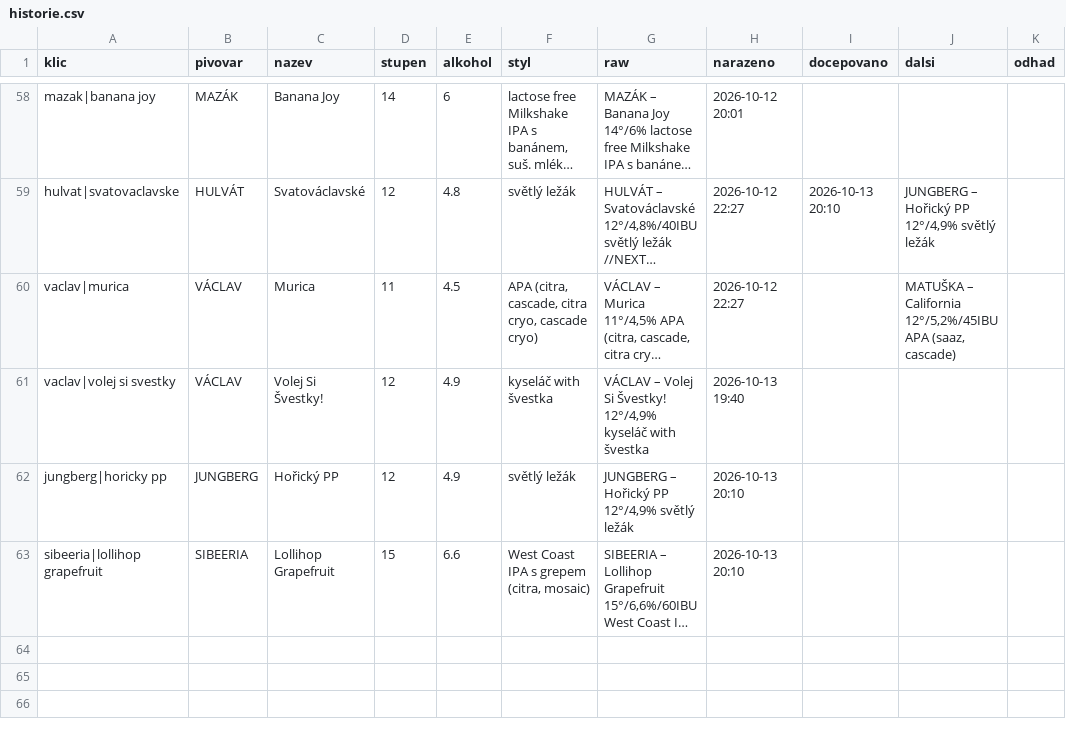
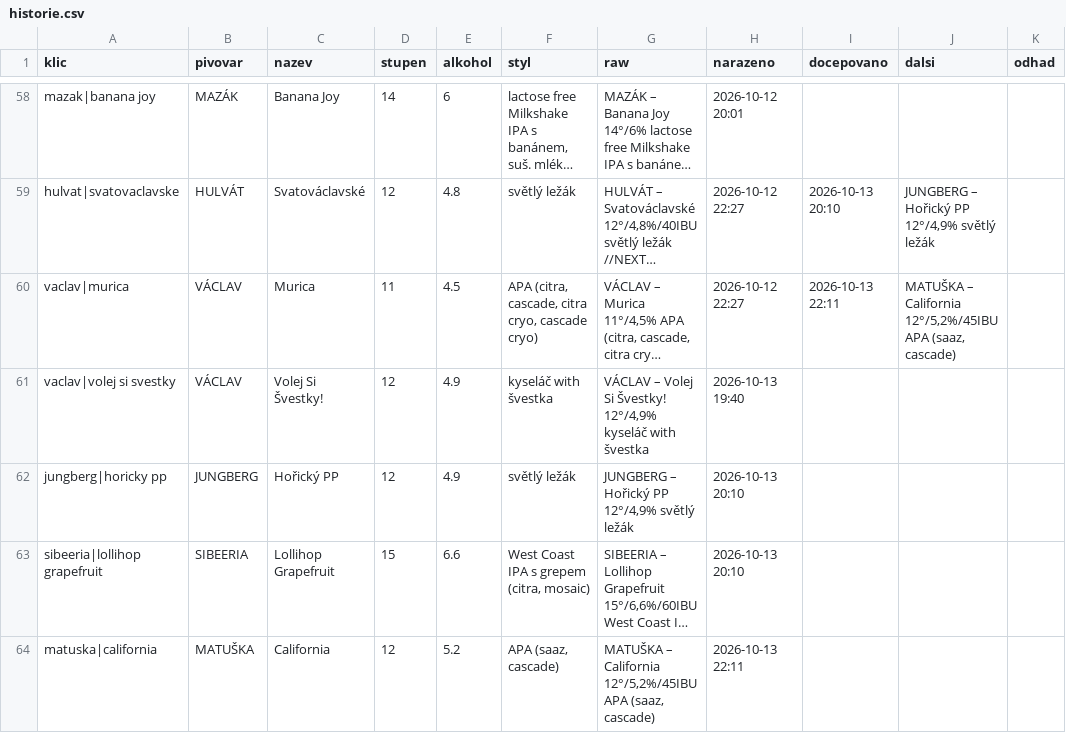
Before and after one commit to romankokos1/gal, a CSV file: data/galerie/historie.csv, drawn as a sheet; only a part is shown, gaps mark what is left out; long unchanged cells end in …; the diff names each change by its address in the sheet, - before the commit and + after, or states it on an @@ line.

```diff
--- a/data/galerie/historie.csv
+++ b/data/galerie/historie.csv
-I60 (docepovano): (empty)
+I60 (docepovano): 2026-10-13 22:11
+row 64: matuska|california | MATUŠKA | California | 12 | 5.2 | APA (saaz, cascade) | MATUŠKA – California 12°/5,2%/45IBU APA (saaz, cascade) | 2026-10-13 22:11
```
Also changed, not shown: 5 other files.
